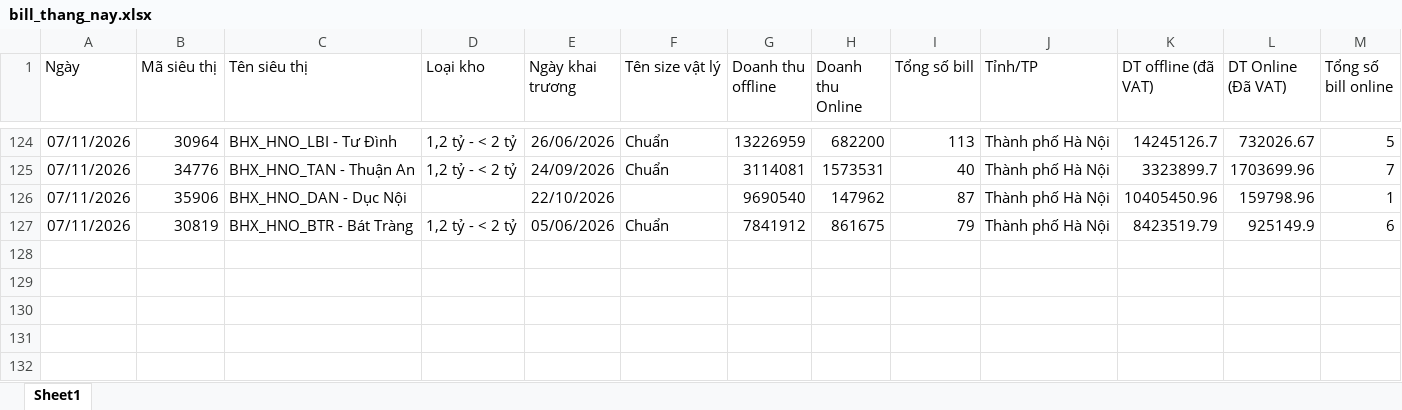
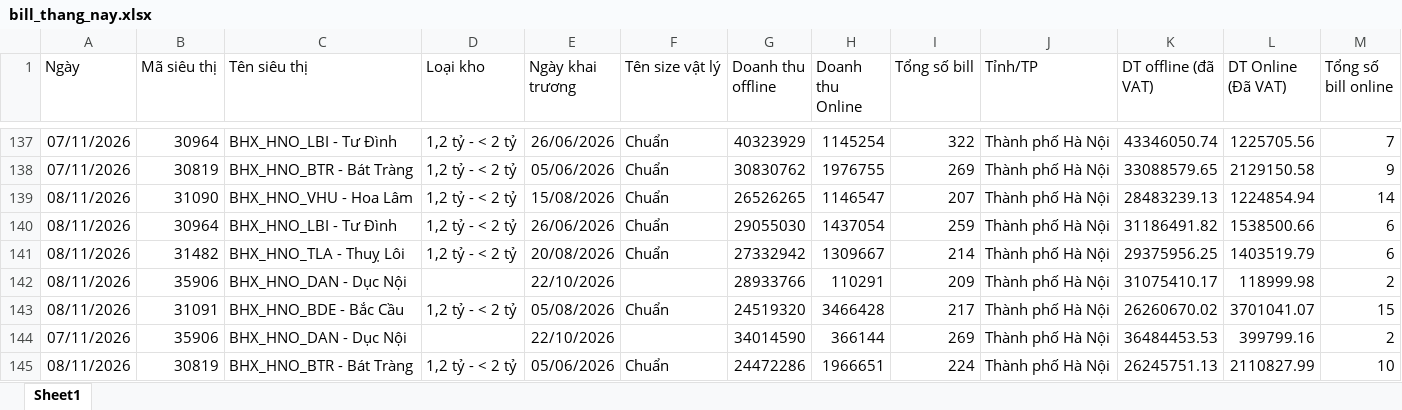
Before and after one commit to phanthiminhphuongctbp-ship-it/bc-vh-kv-thuyvy-98897, an Excel workbook: data/bill_thang_nay.xlsx, sheet Sheet1, drawn as a sheet; only a part is shown, gaps mark what is left out; values as stored, in another font and other column widths than the file's, no borders; removed rows and columns are numbered as before the commit, all else as after; the diff covers the shown part only; the diff names each change by its address in the sheet, - before the commit and + after, or states it on an @@ line.

```diff
--- a/data/bill_thang_nay.xlsx (sheet Sheet1)
+++ b/data/bill_thang_nay.xlsx (sheet Sheet1)
-G137 (Doanh thu offline): 13226959
+G137 (Doanh thu offline): 40323929
-H137 (Doanh thu Online): 682200
+H137 (Doanh thu Online): 1145254
-I137 (Tổng số bill): 113
+I137 (Tổng số bill): 322
-K137 (DT offline (đã VAT)): 14245126.7
+K137 (DT offline (đã VAT)): 43346050.74
-L137 (DT Online (Đã VAT)): 732026.67
+L137 (DT Online (Đã VAT)): 1225705.56
-M137 (Tổng số bill online): 5
+M137 (Tổng số bill online): 7
-row 125: 07/11/2026 | 34776 | BHX_HNO_TAN - Thuận An | 1,2 tỷ - < 2 tỷ | 24/09/2026 | Chuẩn | 3114081 | 1573531 | 40 | Thành phố Hà Nội | 3323899.7 | 1703699.96 | 7
-row 126: 07/11/2026 | 35906 | BHX_HNO_DAN - Dục Nội |  | 22/10/2026 |  | 9690540 | 147962 | 87 | Thành phố Hà Nội | 10405450.96 | 159798.96 | 1
-G138 (Doanh thu offline): 7841912
+G138 (Doanh thu offline): 30830762
-H138 (Doanh thu Online): 861675
+H138 (Doanh thu Online): 1976755
-I138 (Tổng số bill): 79
+I138 (Tổng số bill): 269
-K138 (DT offline (đã VAT)): 8423519.79
+K138 (DT offline (đã VAT)): 33088579.65
-L138 (DT Online (Đã VAT)): 925149.9
+L138 (DT Online (Đã VAT)): 2129150.58
-M138 (Tổng số bill online): 6
+M138 (Tổng số bill online): 9
+row 139: 08/11/2026 | 31090 | BHX_HNO_VHU - Hoa Lâm | 1,2 tỷ - < 2 tỷ | 15/08/2026 | Chuẩn | 26526265 | 1146547 | 207 | Thành phố Hà Nội | 28483239.13 | 1224854.94 | 14
+row 140: 08/11/2026 | 30964 | BHX_HNO_LBI - Tư Đình | 1,2 tỷ - < 2 tỷ | 26/06/2026 | Chuẩn | 29055030 | 1437054 | 259 | Thành phố Hà Nội | 31186491.82 | 1538500.66 | 6
+row 141: 08/11/2026 | 31482 | BHX_HNO_TLA - Thuỵ Lôi | 1,2 tỷ - < 2 tỷ | 20/08/2026 | Chuẩn | 27332942 | 1309667 | 214 | Thành phố Hà Nội | 29375956.25 | 1403519.79 | 6
+row 142: 08/11/2026 | 35906 | BHX_HNO_DAN - Dục Nội |  | 22/10/2026 |  | 28933766 | 110291 | 209 | Thành phố Hà Nội | 31075410.17 | 118999.98 | 2
+row 143: 08/11/2026 | 31091 | BHX_HNO_BDE - Bắc Cầu | 1,2 tỷ - < 2 tỷ | 05/08/2026 | Chuẩn | 24519320 | 3466428 | 217 | Thành phố Hà Nội | 26260670.02 | 3701041.07 | 15
+row 144: 07/11/2026 | 35906 | BHX_HNO_DAN - Dục Nội |  | 22/10/2026 |  | 34014590 | 366144 | 269 | Thành phố Hà Nội | 36484453.53 | 399799.16 | 2
+row 145: 08/11/2026 | 30819 | BHX_HNO_BTR - Bát Tràng | 1,2 tỷ - < 2 tỷ | 05/06/2026 | Chuẩn | 24472286 | 1966651 | 224 | Thành phố Hà Nội | 26245751.13 | 2110827.99 | 10
```
Also changed, not shown: 19 added rows, 6 removed rows and 45 edited cells elsewhere in this sheet, data/doanhthu_thang_nay.xlsx.
